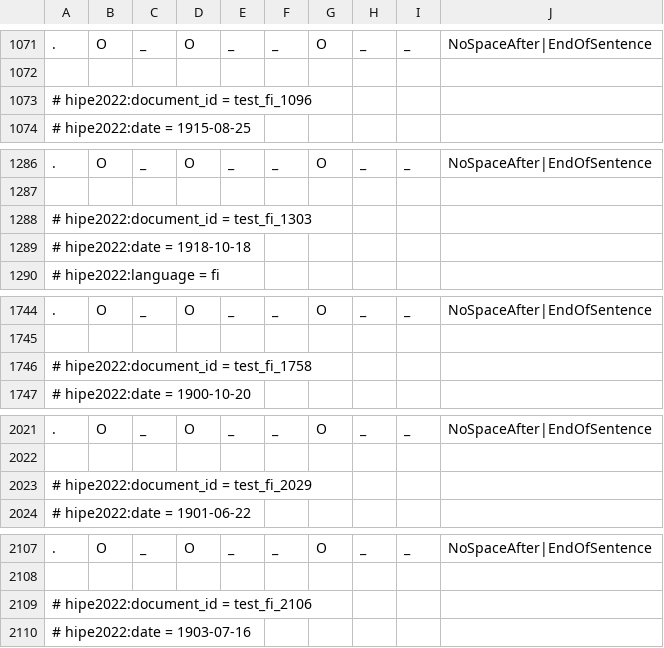
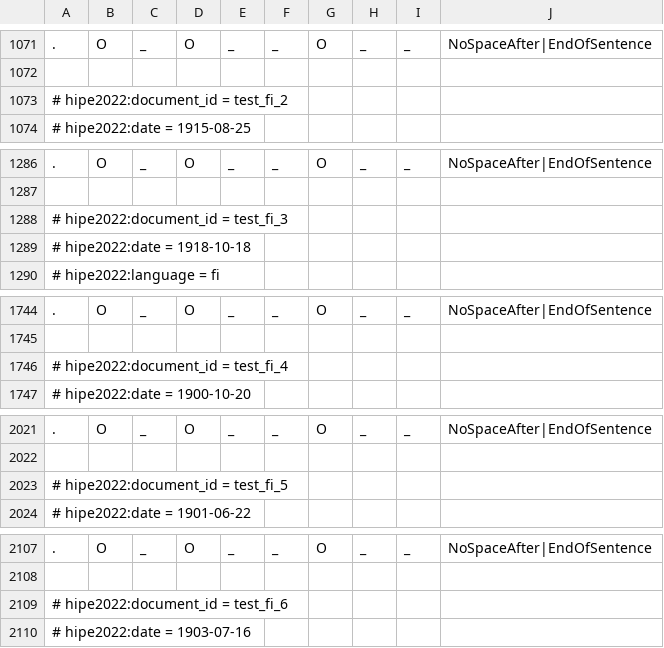
Before and after one commit to hipe-eval/HIPE-2022-data, a TSV file: data/v2.0/newseye/fi/HIPE-2022-v2.0-newseye-dev2-fi.tsv, drawn as a sheet; only a part is shown, gaps mark what is left out; the diff covers the shown part only; the diff names each change by its address in the sheet, - before the commit and + after, or states it on an @@ line.

Commit message:
filtered newseye data

```diff
--- a/data/v2.0/newseye/fi/HIPE-2022-v2.0-newseye-dev2-fi.tsv
+++ b/data/v2.0/newseye/fi/HIPE-2022-v2.0-newseye-dev2-fi.tsv
-A1073: # hipe2022:document_id = test_fi_1096
+A1073: # hipe2022:document_id = test_fi_2
-A1288: # hipe2022:document_id = test_fi_1303
+A1288: # hipe2022:document_id = test_fi_3
-A1746: # hipe2022:document_id = test_fi_1758
+A1746: # hipe2022:document_id = test_fi_4
-A2023: # hipe2022:document_id = test_fi_2029
+A2023: # hipe2022:document_id = test_fi_5
-A2109: # hipe2022:document_id = test_fi_2106
+A2109: # hipe2022:document_id = test_fi_6
```
Also changed, not shown: 15 edited cells elsewhere in this file, 9 other files.
